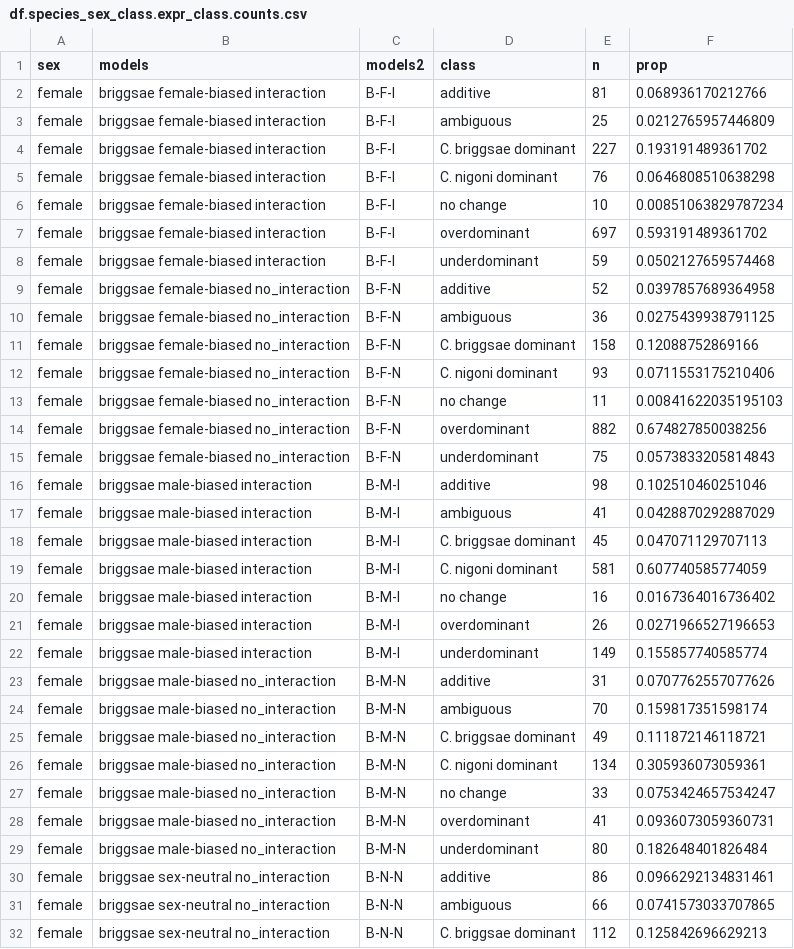
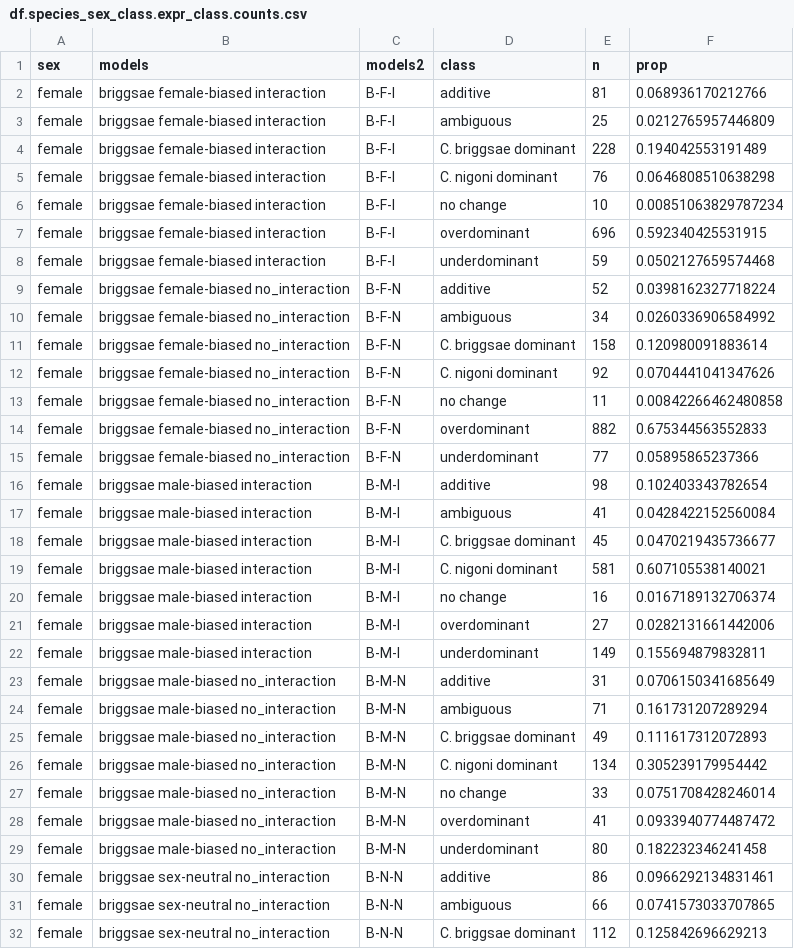
Before and after one commit to santiagosnchez/competitive_mapping_workflow, a CSV file: analyses/tables/species_by_sex/df.species_sex_class.expr_class.counts.csv, drawn as a sheet; only a part is shown; the diff covers the shown part only.

```diff
--- a/analyses/tables/species_by_sex/df.species_sex_class.expr_class.counts.csv
+++ b/analyses/tables/species_by_sex/df.species_sex_class.expr_class.counts.csv
@@ -3,28 +3,28 @@
 "female","briggsae female-biased interaction","B-F-I","ambiguous",25,0.0212765957446809
-"female","briggsae female-biased interaction","B-F-I","C. briggsae dominant",227,0.193191489361702
+"female","briggsae female-biased interaction","B-F-I","C. briggsae dominant",228,0.194042553191489
 "female","briggsae female-biased interaction","B-F-I","C. nigoni dominant",76,0.0646808510638298
 "female","briggsae female-biased interaction","B-F-I","no change",10,0.00851063829787234
-"female","briggsae female-biased interaction","B-F-I","overdominant",697,0.593191489361702
+"female","briggsae female-biased interaction","B-F-I","overdominant",696,0.592340425531915
 "female","briggsae female-biased interaction","B-F-I","underdominant",59,0.0502127659574468
-"female","briggsae female-biased no_interaction","B-F-N","additive",52,0.0397857689364958
-"female","briggsae female-biased no_interaction","B-F-N","ambiguous",36,0.0275439938791125
-"female","briggsae female-biased no_interaction","B-F-N","C. briggsae dominant",158,0.12088752869166
-"female","briggsae female-biased no_interaction","B-F-N","C. nigoni dominant",93,0.0711553175210406
-"female","briggsae female-biased no_interaction","B-F-N","no change",11,0.00841622035195103
-"female","briggsae female-biased no_interaction","B-F-N","overdominant",882,0.674827850038256
-"female","briggsae female-biased no_interaction","B-F-N","underdominant",75,0.0573833205814843
-"female","briggsae male-biased interaction","B-M-I","additive",98,0.102510460251046
-"female","briggsae male-biased interaction","B-M-I","ambiguous",41,0.0428870292887029
-"female","briggsae male-biased interaction","B-M-I","C. briggsae dominant",45,0.047071129707113
-"female","briggsae male-biased interaction","B-M-I","C. nigoni dominant",581,0.607740585774059
-"female","briggsae male-biased interaction","B-M-I","no change",16,0.0167364016736402
-"female","briggsae male-biased interaction","B-M-I","overdominant",26,0.0271966527196653
-"female","briggsae male-biased interaction","B-M-I","underdominant",149,0.155857740585774
-"female","briggsae male-biased no_interaction","B-M-N","additive",31,0.0707762557077626
-"female","briggsae male-biased no_interaction","B-M-N","ambiguous",70,0.159817351598174
-"female","briggsae male-biased no_interaction","B-M-N","C. briggsae dominant",49,0.111872146118721
-"female","briggsae male-biased no_interaction","B-M-N","C. nigoni dominant",134,0.305936073059361
-"female","briggsae male-biased no_interaction","B-M-N","no change",33,0.0753424657534247
-"female","briggsae male-biased no_interaction","B-M-N","overdominant",41,0.0936073059360731
-"female","briggsae male-biased no_interaction","B-M-N","underdominant",80,0.182648401826484
+"female","briggsae female-biased no_interaction","B-F-N","additive",52,0.0398162327718224
+"female","briggsae female-biased no_interaction","B-F-N","ambiguous",34,0.0260336906584992
+"female","briggsae female-biased no_interaction","B-F-N","C. briggsae dominant",158,0.120980091883614
+"female","briggsae female-biased no_interaction","B-F-N","C. nigoni dominant",92,0.0704441041347626
+"female","briggsae female-biased no_interaction","B-F-N","no change",11,0.00842266462480858
+"female","briggsae female-biased no_interaction","B-F-N","overdominant",882,0.675344563552833
+"female","briggsae female-biased no_interaction","B-F-N","underdominant",77,0.05895865237366
+"female","briggsae male-biased interaction","B-M-I","additive",98,0.102403343782654
+"female","briggsae male-biased interaction","B-M-I","ambiguous",41,0.0428422152560084
+"female","briggsae male-biased interaction","B-M-I","C. briggsae dominant",45,0.0470219435736677
+"female","briggsae male-biased interaction","B-M-I","C. nigoni dominant",581,0.607105538140021
+"female","briggsae male-biased interaction","B-M-I","no change",16,0.0167189132706374
+"female","briggsae male-biased interaction","B-M-I","overdominant",27,0.0282131661442006
+"female","briggsae male-biased interaction","B-M-I","underdominant",149,0.155694879832811
+"female","briggsae male-biased no_interaction","B-M-N","additive",31,0.0706150341685649
+"female","briggsae male-biased no_interaction","B-M-N","ambiguous",71,0.161731207289294
+"female","briggsae male-biased no_interaction","B-M-N","C. briggsae dominant",49,0.111617312072893
+"female","briggsae male-biased no_interaction","B-M-N","C. nigoni dominant",134,0.305239179954442
+"female","briggsae male-biased no_interaction","B-M-N","no change",33,0.0751708428246014
+"female","briggsae male-biased no_interaction","B-M-N","overdominant",41,0.0933940774487472
+"female","briggsae male-biased no_interaction","B-M-N","underdominant",80,0.182232346241458
 "female","briggsae sex-neutral no_interaction","B-N-N","additive",86,0.0966292134831461
```
Also changed, not shown: 89 edited cells elsewhere in this file, analyses/tables/cis_trans/df.cis_trans.counts.chr_enrich.csv, analyses/tables/expression_divergence_and_ASE/df.enrichment.exprdiv.DE.sex.csv, 30 other files.
